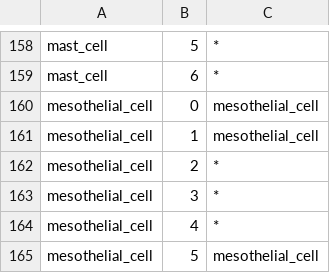
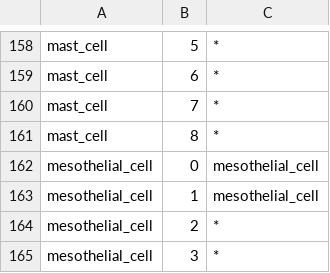
Before and after one commit to austintwang/adult_cardiac_analyses, a TSV file: workflow/files/subcluster_cleanup.tsv, drawn as a sheet; only a part is shown, gaps mark what is left out; the shorter side is filled out with more unchanged rows.

Commit message:
debug

```diff
--- a/workflow/files/subcluster_cleanup.tsv
+++ b/workflow/files/subcluster_cleanup.tsv
@@ -159,2 +159,4 @@ mast_cell	5	*
 mast_cell	6	*
+mast_cell	7	*
+mast_cell	8	*
 mesothelial_cell	0	mesothelial_cell
```
